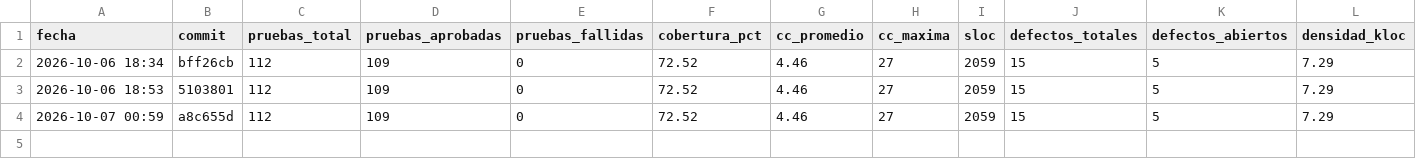
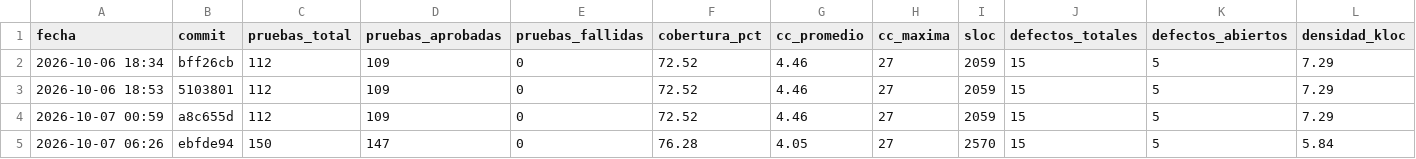
Before and after one commit to Favelalvara01/azmuth-devops, a CSV file: metricas/resultados/historial.csv, drawn as a sheet; only a part is shown; rows hold the shown columns only; the diff names each change by its address in the sheet, - before the commit and + after, or states it on an @@ line.

```diff
--- a/metricas/resultados/historial.csv
+++ b/metricas/resultados/historial.csv
+row 5: 2026-10-07 06:26 | ebfde94 | 150 | 147 | 0 | 76.28 | 4.05 | 27 | 2570 | 15 | 5 | 5.84
```
Also changed, not shown: 14 other files.
